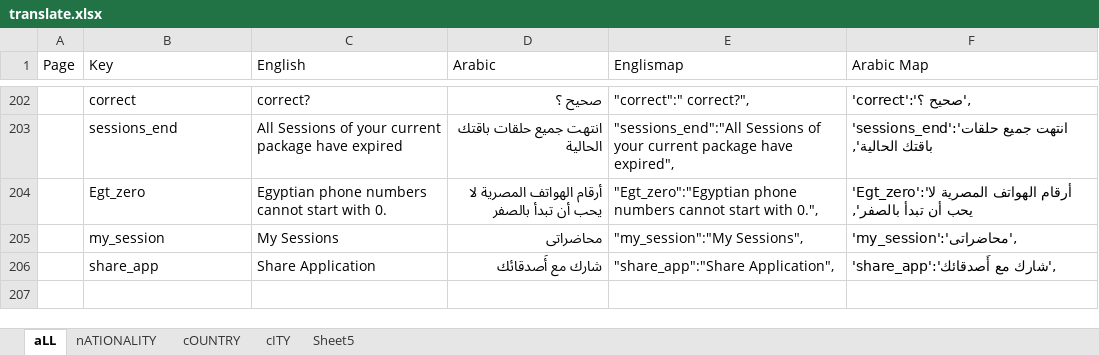
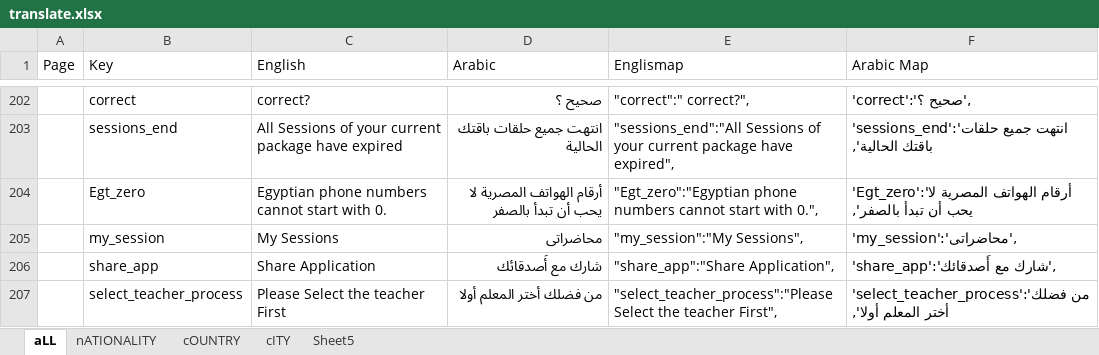
Before and after one commit to MedhatKhalifa/QuranSchool, an Excel workbook: translate.xlsx, sheet aLL, drawn as a sheet; only a part is shown, gaps mark what is left out; values as stored, in another font and other column widths than the file's, no borders; conditional formats not drawn; the diff names each change by its address in the sheet, - before the commit and + after, or states it on an @@ line.

```diff
--- a/translate.xlsx (sheet aLL)
+++ b/translate.xlsx (sheet aLL)
+row 207:  | select_teacher_process | Please Select the teacher First | من فضلك أختر المعلم أولا | "select_teacher_process":"Please Select the teacher First", | 'select_teacher_process':'من فضلك أختر المعلم أولا',
```
Also changed, not shown: 6 other files.
